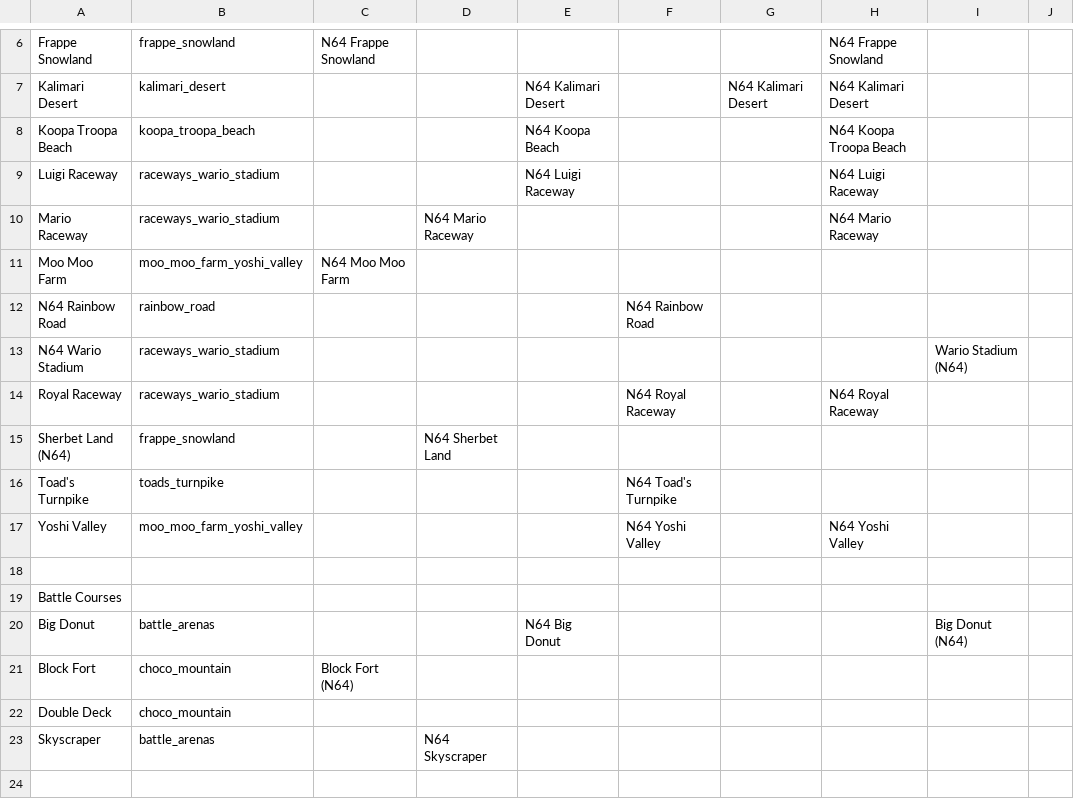
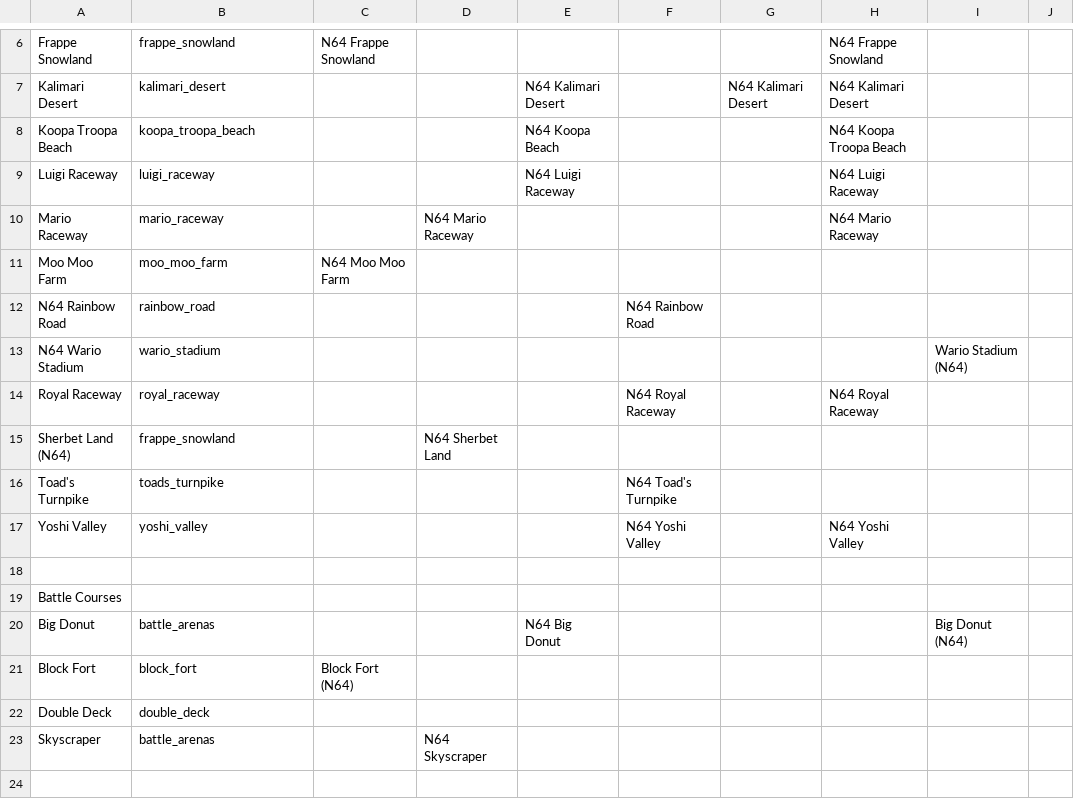
Before and after one commit to Kart-Forge/Modern-SpaghettiKart-audio, a CSV file: Music and Course Data.csv, drawn as a sheet; only a part is shown, gaps mark what is left out; the diff names each change by its address in the sheet, - before the commit and + after, or states it on an @@ line.

```diff
--- a/Music and Course Data.csv
+++ b/Music and Course Data.csv
-B9: raceways_wario_stadium
+B9: luigi_raceway
-B10: raceways_wario_stadium
+B10: mario_raceway
-B11: moo_moo_farm_yoshi_valley
+B11: moo_moo_farm
-B13: raceways_wario_stadium
+B13: wario_stadium
-B14: raceways_wario_stadium
+B14: royal_raceway
-B17: moo_moo_farm_yoshi_valley
+B17: yoshi_valley
-B21: choco_mountain
+B21: block_fort
-B22: choco_mountain
+B22: double_deck
```
Also changed, not shown: 40 other files.
